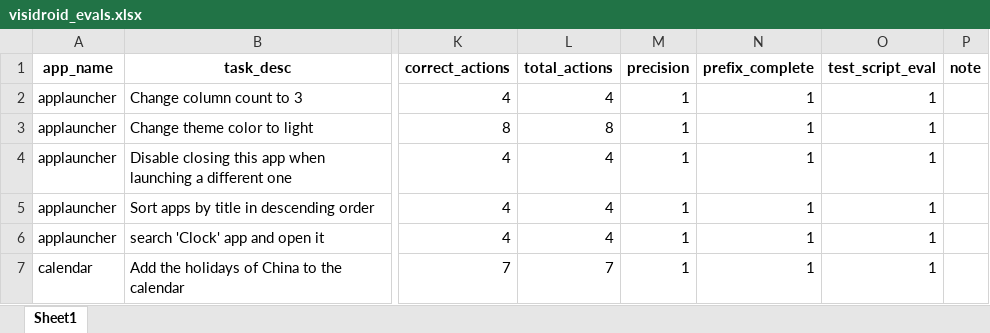
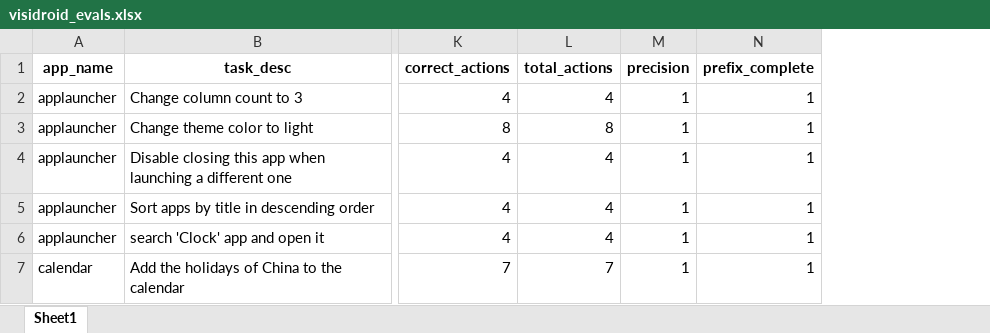
Before and after one commit to visidroid/visidroid, an Excel workbook: experiments/rq1-3-4-5/summary/visidroid_evals.xlsx, sheet Sheet1, drawn as a sheet; only a part is shown, gaps mark what is left out; values as stored, in another font and other column widths than the file's, no borders; the diff covers the shown part only; the diff names each change by its address in the sheet, - before the commit and + after, or states it on an @@ line.

```diff
--- a/experiments/rq1-3-4-5/summary/visidroid_evals.xlsx (sheet Sheet1)
+++ b/experiments/rq1-3-4-5/summary/visidroid_evals.xlsx (sheet Sheet1)
-column O (test_script_eval), rows 2-7: all 1
-column P (note), empty
```
Also changed, not shown: 216 edited cells elsewhere in this sheet, experiments/rq1-3-4-5/summary/visidroid_no_vision_evals.xlsx, 2 other files.
